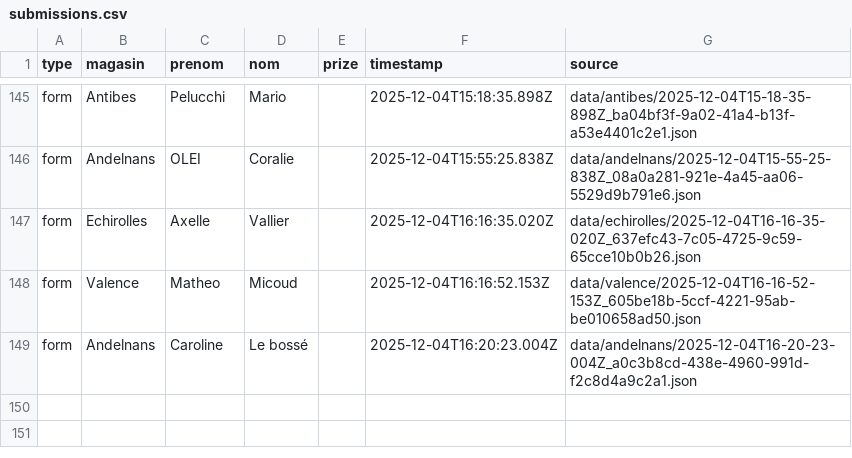
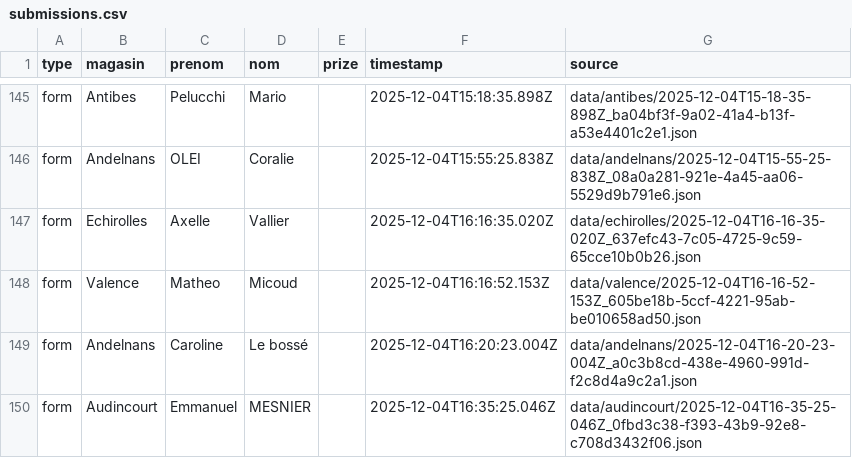
Before and after one commit to parmaktdm/Roue-de-Maliterie-2, a CSV file: exports/submissions.csv, drawn as a sheet; only a part is shown, gaps mark what is left out.

```diff
--- a/exports/submissions.csv
+++ b/exports/submissions.csv
@@ -149 +149,2 @@ form,Valence,Matheo,Micoud,,2025-12-04T16:16:52.153Z,data/valence/2025-12-04T16-
 form,Andelnans,Caroline,Le bossé,,2025-12-04T16:20:23.004Z,data/andelnans/2025-12-04T16-20-23-004Z_a0c3b8cd-438e-4960-991d-f2c8d4a9c2a1.json
+form,Audincourt,Emmanuel,MESNIER,,2025-12-04T16:35:25.046Z,data/audincourt/2025-12-04T16-35-25-046Z_0fbd3c38-f393-43b9-92e8-c708d3432f06.json
```
Also changed, not shown: 1 other file.
